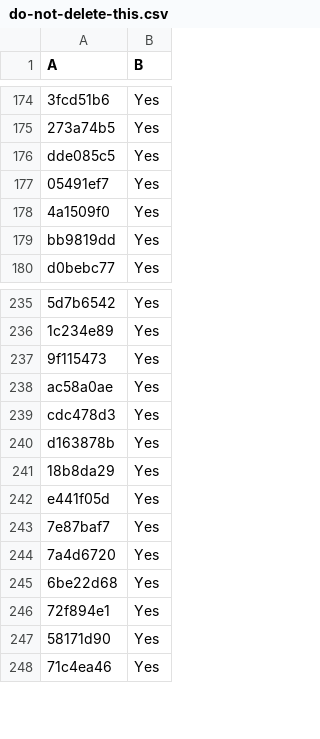
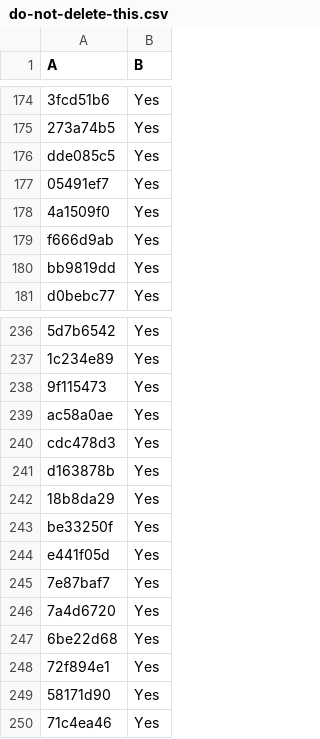
Before and after one commit to LightspeedBalls/data, a CSV file: do-not-delete-this.csv, drawn as a sheet; only a part is shown, gaps mark what is left out.

Commit message:
Update

```diff
--- a/do-not-delete-this.csv
+++ b/do-not-delete-this.csv
@@ -178,2 +178,3 @@ dde085c5,Yes
 4a1509f0,Yes
+f666d9ab,Yes
 bb9819dd,Yes
@@ -241,2 +242,3 @@ d163878b,Yes
 18b8da29,Yes
+be33250f,Yes
 e441f05d,Yes
```
